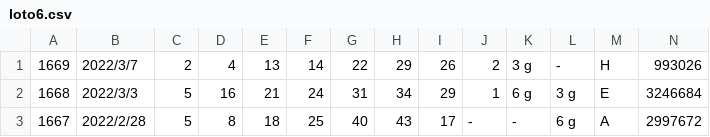
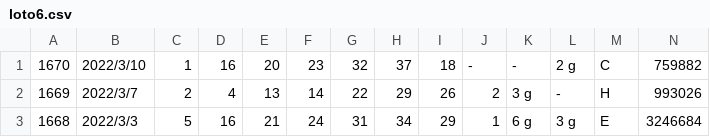
Before and after one commit to vpn62399/memo, a CSV file: loto6.csv, drawn as a sheet; only a part is shown; the shorter side is filled out with more unchanged rows.

```diff
--- a/loto6.csv
+++ b/loto6.csv
@@ -1 +1,2 @@
+1670,2022/3/10,1,16,20,23,32,37,18,-,-,2 g,C,759882
 1669,2022/3/7,2,4,13,14,22,29,26,2,3 g,-,H,993026
```
Also changed, not shown: loto6c.csv, xList-L6.csv, 8 other files.
